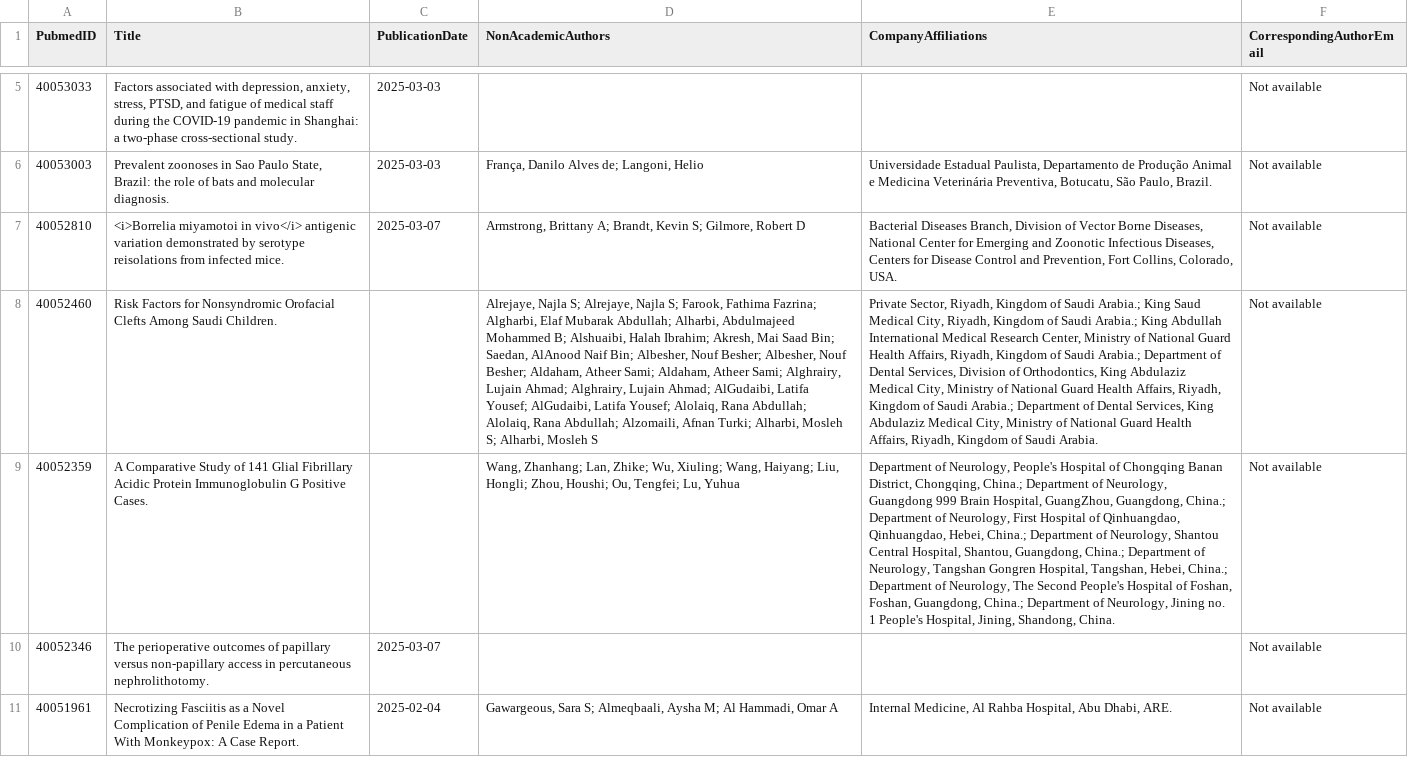
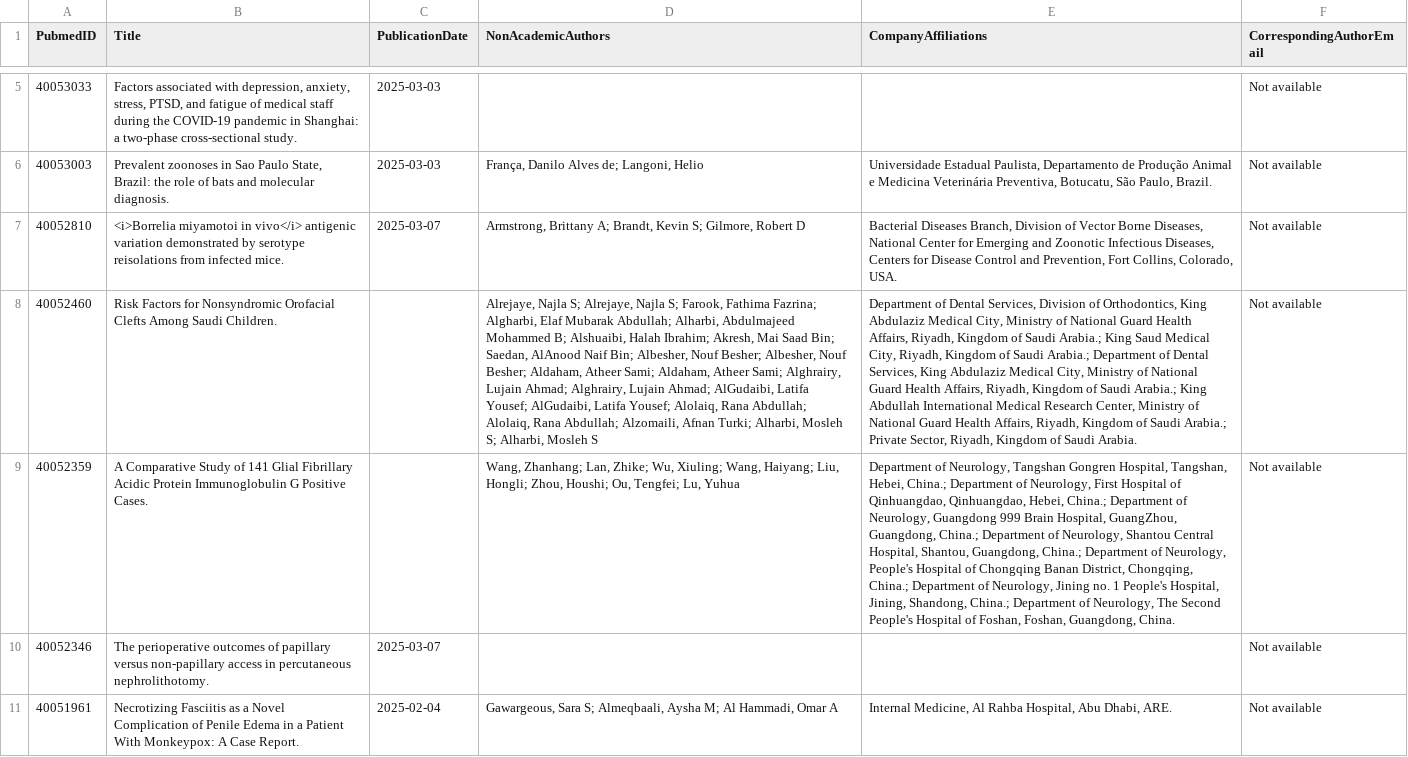
Before and after one commit to sunil1306-ps/pharma-fetch, a CSV file: fever.csv, drawn as a sheet; only a part is shown, gaps mark what is left out; the diff names each change by its address in the sheet, - before the commit and + after, or states it on an @@ line.

```diff
--- a/fever.csv
+++ b/fever.csv
-E8 (CompanyAffiliations): Private Sector, Riyadh, Kingdom of Saudi Arabia.; King Saud Medical City, Riyadh, Kingdom of Saudi Arabia.; King Abdullah International Medical Research Center, Ministry of National Guard Health Affairs, Riyadh, Kingdom of Saudi Arabia.; Department of Dental Services, Division of Orthodontics, King Abdulaziz Medical City, Ministry of National Guard Health Affairs, Riyadh, Kingdom of Saudi Arabia.; Department of Dental Services, King Abdulaziz Medical City, Ministry of National Guard Health Affairs, Riyadh, Kingdom…
+E8 (CompanyAffiliations): Department of Dental Services, Division of Orthodontics, King Abdulaziz Medical City, Ministry of National Guard Health Affairs, Riyadh, Kingdom of Saudi Arabia.; King Saud Medical City, Riyadh, Kingdom of Saudi Arabia.; Department of Dental Services, King Abdulaziz Medical City, Ministry of National Guard Health Affairs, Riyadh, Kingdom of Saudi Arabia.; King Abdullah International Medical Research Center, Ministry of National Guard Health Affairs, Riyadh, Kingdom of Saudi Arabia.; Private Sector, Riyadh, Kingdom…
-E9 (CompanyAffiliations): …of Neurology, People's Hospital of Chongqing Banan District, Chongqing, China.; Department of Neurology, Guangdong 999 Brain Hospital, GuangZhou, Guangdong, China.; Department of Neurology, First Hospital of Qinhuangdao, Qinhuangdao, Hebei, China.; Department of Neurology, Shantou Central Hospital, Shantou, Guangdong, China.; Department of Neurology, Tangshan Gongren Hospital, Tangshan, Hebei, China.; Department of Neurology, The Second People's Hospital of Foshan, Foshan, Guangdong, China.; Department of Neurology, Jining no. 1 People's Hospital, Jining, Shandong, China.
+E9 (CompanyAffiliations): …of Neurology, Tangshan Gongren Hospital, Tangshan, Hebei, China.; Department of Neurology, First Hospital of Qinhuangdao, Qinhuangdao, Hebei, China.; Department of Neurology, Guangdong 999 Brain Hospital, GuangZhou, Guangdong, China.; Department of Neurology, Shantou Central Hospital, Shantou, Guangdong, China.; Department of Neurology, People's Hospital of Chongqing Banan District, Chongqing, China.; Department of Neurology, Jining no. 1 People's Hospital, Jining, Shandong, China.; Department of Neurology, The Second People's Hospital of Foshan, Foshan, Guangdong, China.
```
Also changed, not shown: 1 other file.
